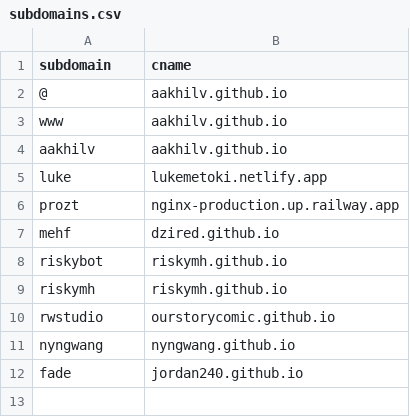
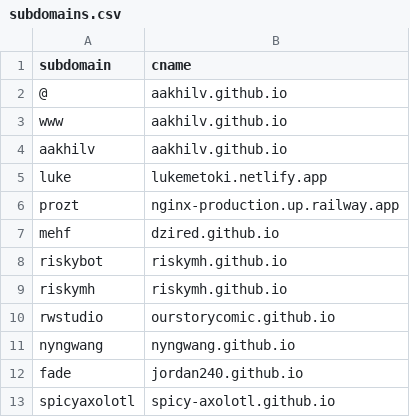
Before and after one commit to aakhilv/runs-on.tech, a CSV file: subdomains.csv, drawn as a sheet.

Commit message:
Update subdomains.csv

```diff
--- a/subdomains.csv
+++ b/subdomains.csv
@@ -12 +12,2 @@ nyngwang,nyngwang.github.io
 fade,jordan240.github.io
+spicyaxolotl,spicy-axolotl.github.io
```
